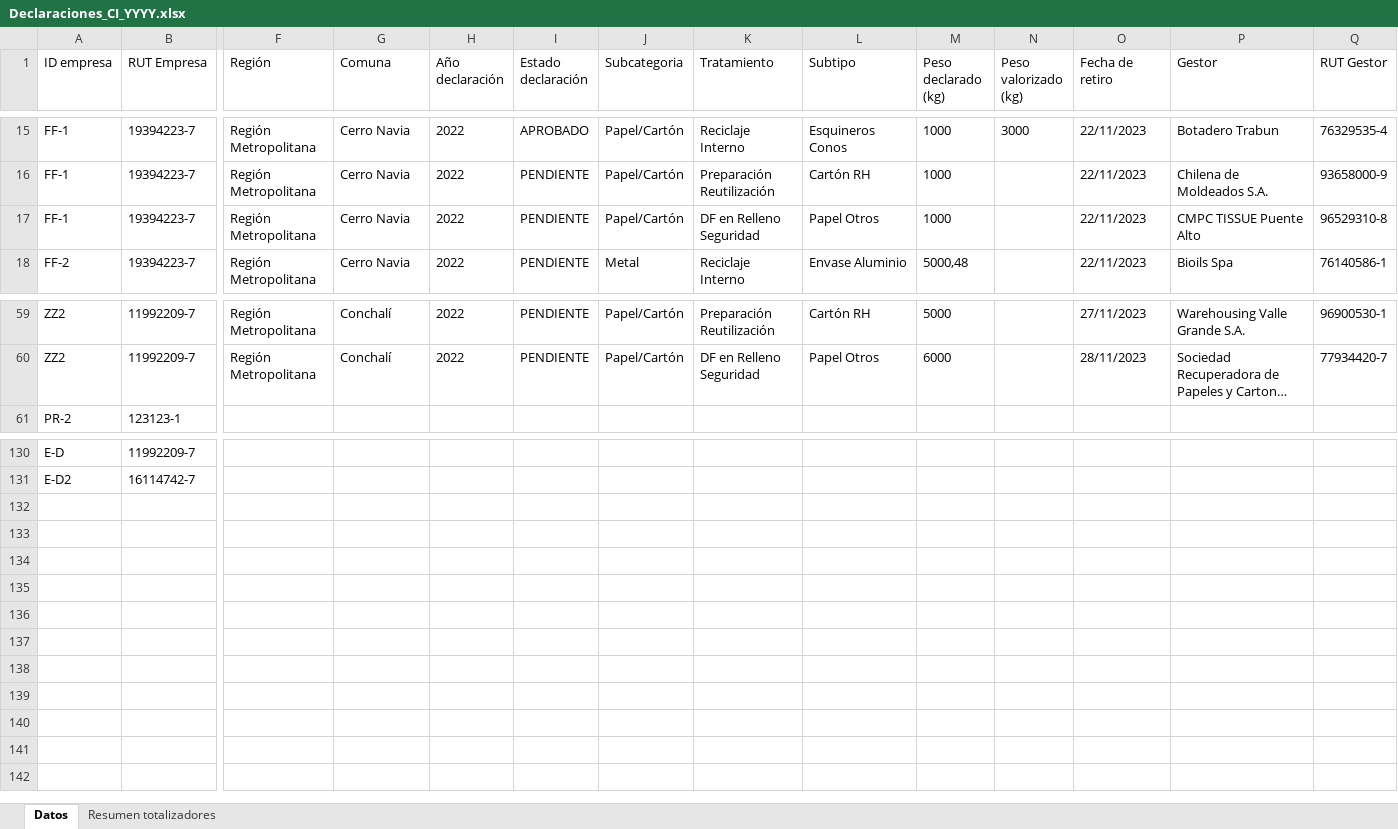
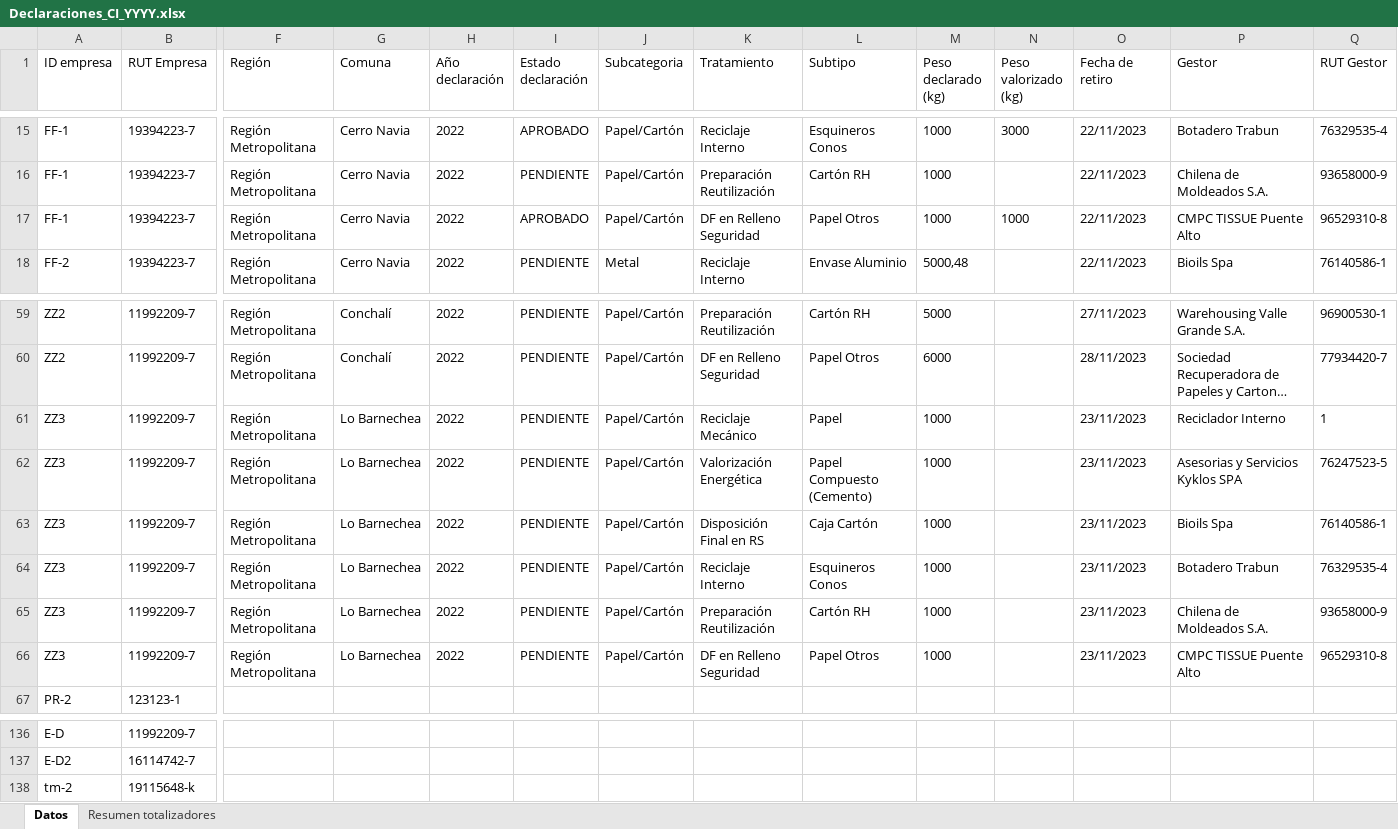
Before and after one commit to PLEYASOFT/rigk-sistema-gestion-residuos, an Excel workbook: desarrollo/rigk-sg-back/files/templates/Declaraciones_CI_YYYY.xlsx, sheet Datos, drawn as a sheet; only a part is shown, gaps mark what is left out; long unchanged cells end in …; values as stored, in another font and other column widths than the file's, no borders; rows hold the shown columns only; the diff names each change by its address in the sheet, - before the commit and + after, or states it on an @@ line.

```diff
--- a/desarrollo/rigk-sg-back/files/templates/Declaraciones_CI_YYYY.xlsx (sheet Datos)
+++ b/desarrollo/rigk-sg-back/files/templates/Declaraciones_CI_YYYY.xlsx (sheet Datos)
-I17 (Estado declaración): PENDIENTE
+I17 (Estado declaración): APROBADO
-N17 (Peso valorizado (kg)): (empty)
+N17 (Peso valorizado (kg)): 1000
+row 61: ZZ3 | 11992209-7 | Región Metropolitana | Lo Barnechea | 2022 | PENDIENTE | Papel/Cartón | Reciclaje Mecánico | Papel | 1000 |  | 23/11/2023 | Reciclador Interno | 1
+row 62: ZZ3 | 11992209-7 | Región Metropolitana | Lo Barnechea | 2022 | PENDIENTE | Papel/Cartón | Valorización Energética | Papel Compuesto (Cemento) | 1000 |  | 23/11/2023 | Asesorias y Servicios Kyklos SPA | 76247523-5
+row 63: ZZ3 | 11992209-7 | Región Metropolitana | Lo Barnechea | 2022 | PENDIENTE | Papel/Cartón | Disposición Final en RS | Caja Cartón | 1000 |  | 23/11/2023 | Bioils Spa | 76140586-1
+row 64: ZZ3 | 11992209-7 | Región Metropolitana | Lo Barnechea | 2022 | PENDIENTE | Papel/Cartón | Reciclaje Interno | Esquineros Conos | 1000 |  | 23/11/2023 | Botadero Trabun | 76329535-4
+row 65: ZZ3 | 11992209-7 | Región Metropolitana | Lo Barnechea | 2022 | PENDIENTE | Papel/Cartón | Preparación Reutilización | Cartón RH | 1000 |  | 23/11/2023 | Chilena de Moldeados S.A. | 93658000-9
+row 66: ZZ3 | 11992209-7 | Región Metropolitana | Lo Barnechea | 2022 | PENDIENTE | Papel/Cartón | DF en Relleno Seguridad | Papel Otros | 1000 |  | 23/11/2023 | CMPC TISSUE Puente Alto | 96529310-8
+row 138: tm-2 | 19115648-k
```
Also changed, not shown: sheet Resumen totalizadores, 2 other files.
